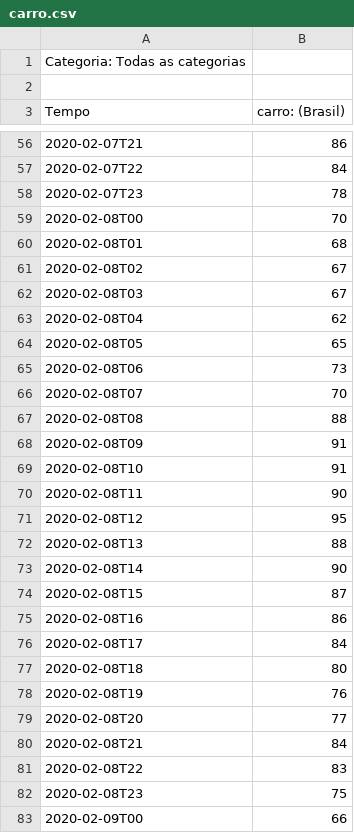
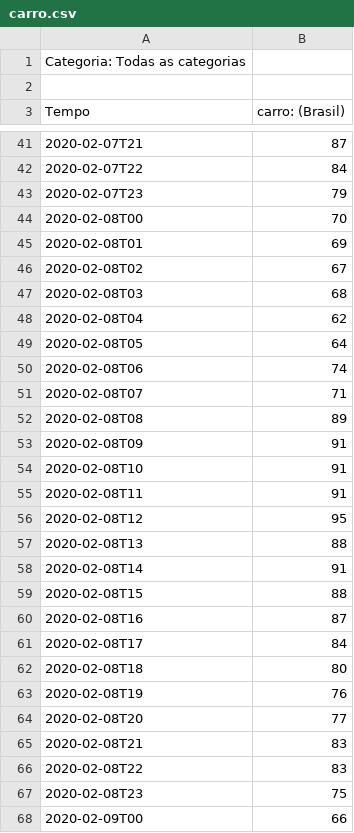
Before and after one commit to millengustavo/trends-causal-impact, a CSV file: data/carro.csv, drawn as a sheet; only a part is shown, gaps mark what is left out; the diff covers the shown part only.

```diff
--- a/data/carro.csv
+++ b/data/carro.csv
@@ -56,21 +41,21 @@ Tempo,carro: (Brasil)
-2020-02-07T21,86
+2020-02-07T21,87
 2020-02-07T22,84
-2020-02-07T23,78
+2020-02-07T23,79
 2020-02-08T00,70
-2020-02-08T01,68
+2020-02-08T01,69
 2020-02-08T02,67
-2020-02-08T03,67
+2020-02-08T03,68
 2020-02-08T04,62
-2020-02-08T05,65
-2020-02-08T06,73
-2020-02-08T07,70
-2020-02-08T08,88
+2020-02-08T05,64
+2020-02-08T06,74
+2020-02-08T07,71
+2020-02-08T08,89
 2020-02-08T09,91
 2020-02-08T10,91
-2020-02-08T11,90
+2020-02-08T11,91
 2020-02-08T12,95
 2020-02-08T13,88
-2020-02-08T14,90
-2020-02-08T15,87
-2020-02-08T16,86
+2020-02-08T14,91
+2020-02-08T15,88
+2020-02-08T16,87
 2020-02-08T17,84
@@ -79,3 +64,3 @@ Tempo,carro: (Brasil)
 2020-02-08T20,77
-2020-02-08T21,84
+2020-02-08T21,83
 2020-02-08T22,83
```
Also changed, not shown: 15 added rows, 15 removed rows and 53 edited cells elsewhere in this file, data/bbb.csv, data/futebol.csv, 4 other files.
